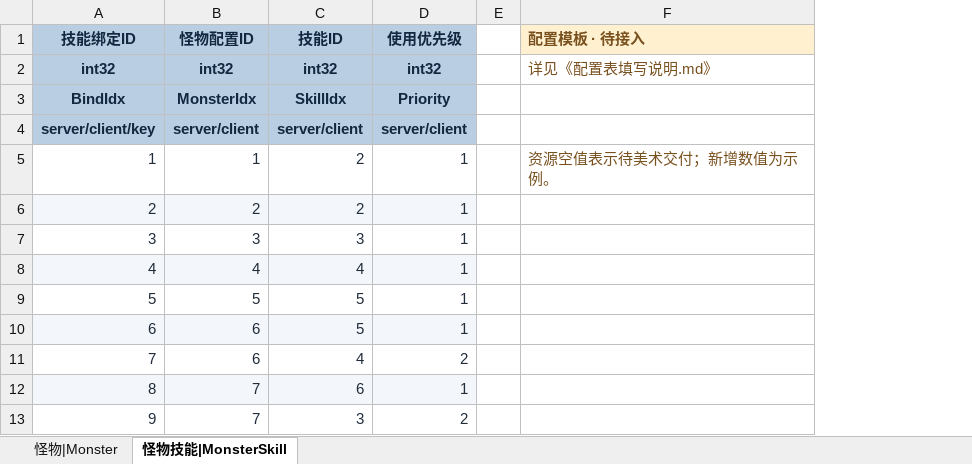
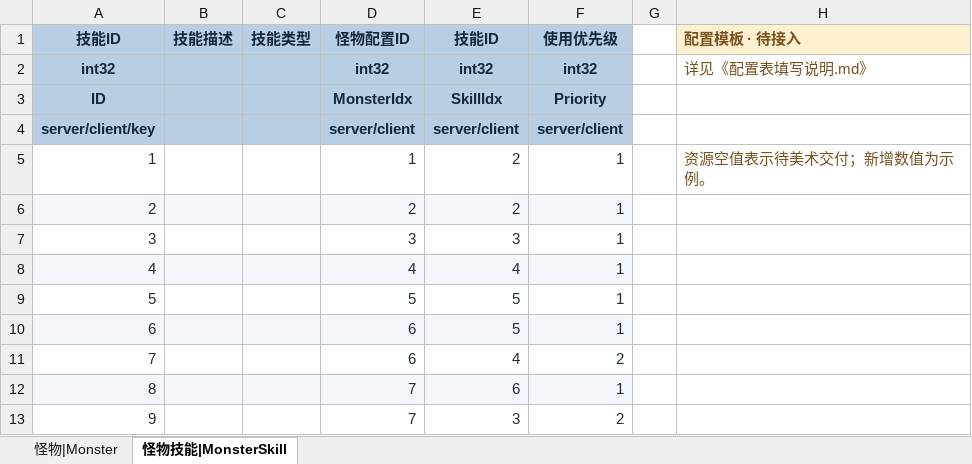
Before and after one commit to YanqingXu/Hunter, an Excel workbook: design/怪物表.xlsx, sheet 怪物技能|MonsterSkill, drawn as a sheet; values as stored, in another font and other column widths than the file's, no borders; the diff names each change by its address in the sheet, - before the commit and + after, or states it on an @@ line.

```diff
--- a/design/怪物表.xlsx (sheet 怪物技能|MonsterSkill)
+++ b/design/怪物表.xlsx (sheet 怪物技能|MonsterSkill)
+column B (技能描述), empty
+column C (技能类型), empty
-A1: 技能绑定ID
+A1: 技能ID
-A3 (技能ID): BindIdx
+A3 (技能ID): ID
```
Also changed, not shown: sheet 怪物|Monster, design/技能表.xlsx, design/武器表.xlsx, 3 other files.
